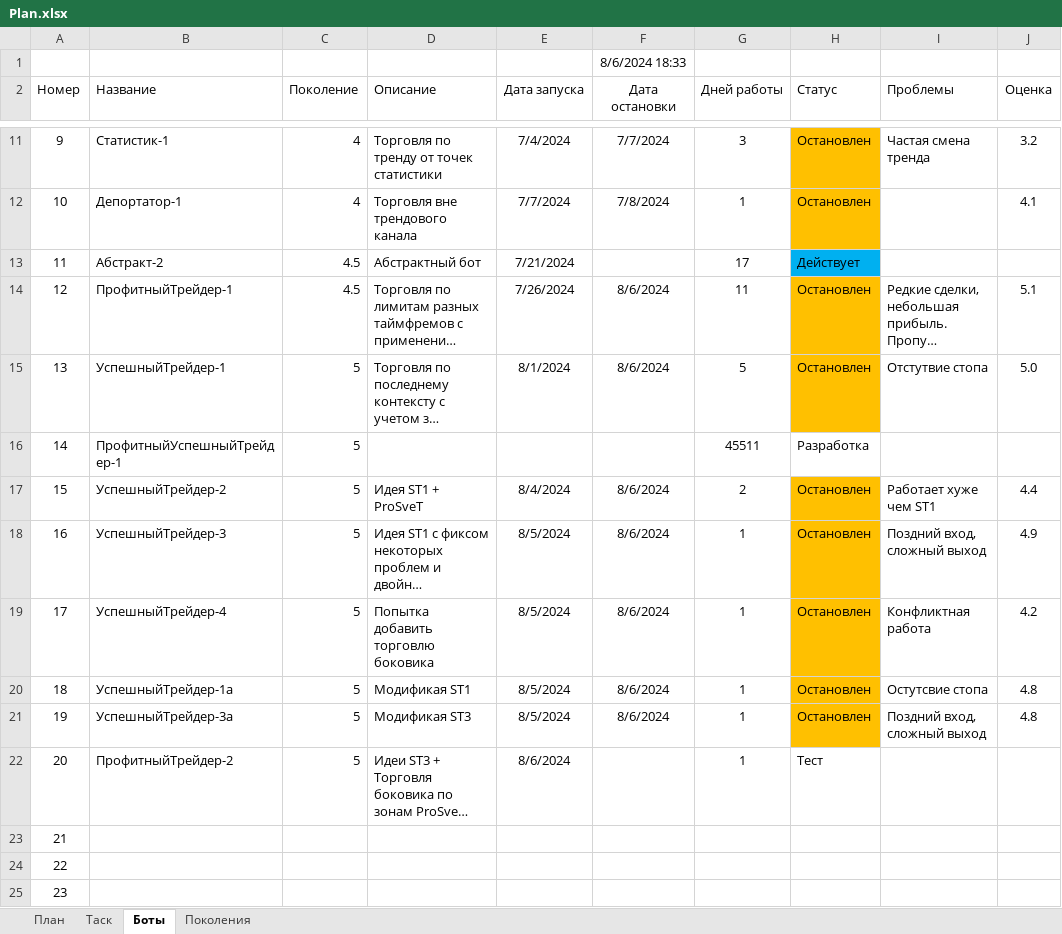
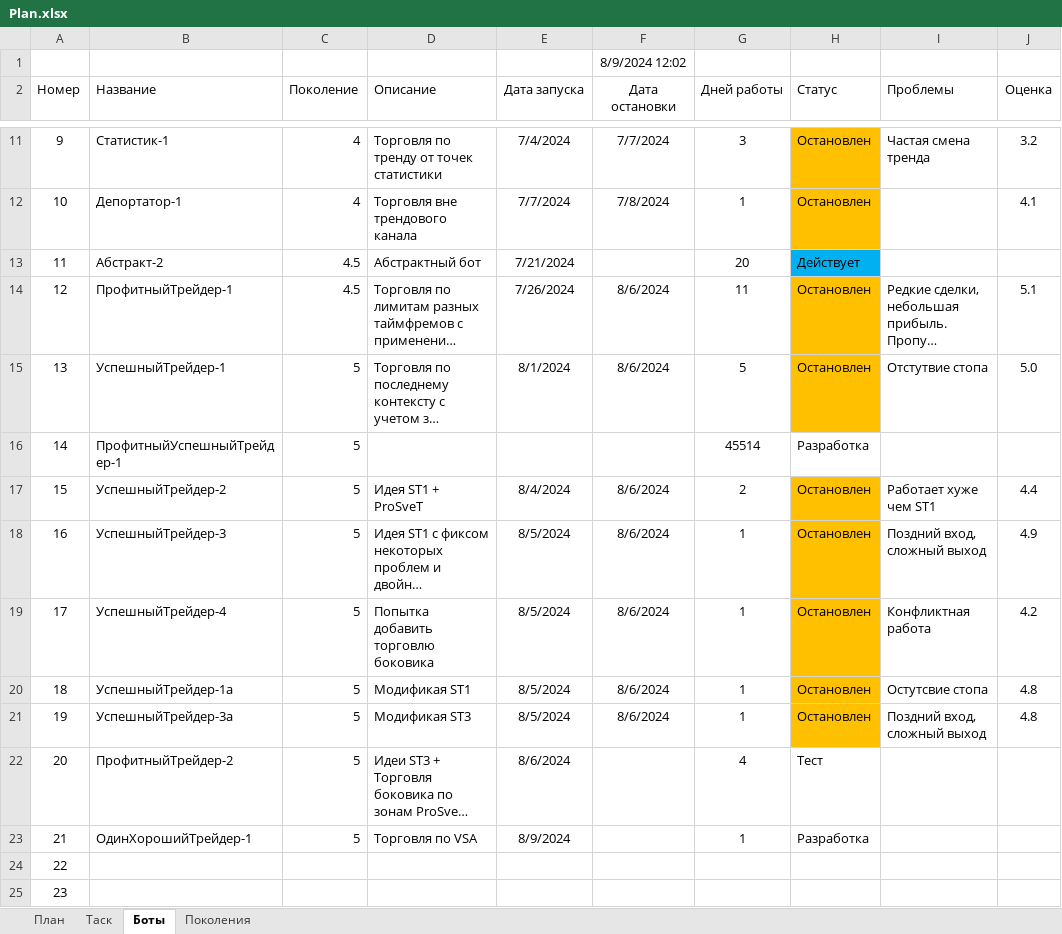
Before and after one commit to Anubis1Good/AUTO_TRAIDER, an Excel workbook: Plan.xlsx, sheet Боты, drawn as a sheet; only a part is shown, gaps mark what is left out; long unchanged cells end in …; values as stored, in another font and other column widths than the file's, no borders; the diff names each change by its address in the sheet, - before the commit and + after, or states it on an @@ line.

```diff
--- a/Plan.xlsx (sheet Боты)
+++ b/Plan.xlsx (sheet Боты)
-F1 (Дата остановки): 8/6/2024 18:33
+F1 (Дата остановки): 8/9/2024 12:02
-G13 (Дней работы): 17
+G13 (Дней работы): 20
-G16 (Дней работы): 45511
+G16 (Дней работы): 45514
-G22 (Дней работы): 1
+G22 (Дней работы): 4
-B23 (Название): (empty)
+B23 (Название): ОдинХорошийТрейдер-1
-C23 (Поколение): (empty)
+C23 (Поколение): 5
-D23 (Описание): (empty)
+D23 (Описание): Торговля по VSA
-E23 (Дата запуска): (empty)
+E23 (Дата запуска): 8/9/2024
-G23 (Дней работы): (empty)
+G23 (Дней работы): 1
-H23 (Статус): (empty)
+H23 (Статус): Разработка
```
Also changed, not shown: 14 other files.
